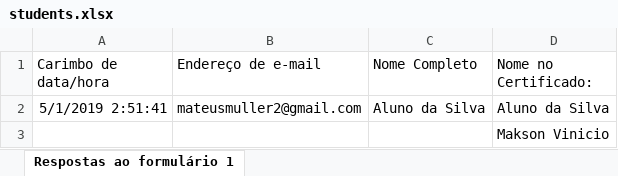
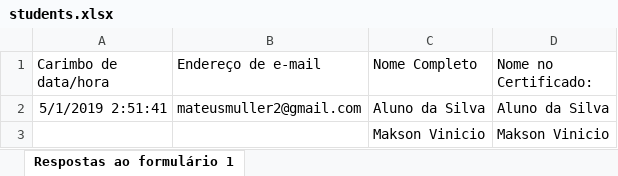
Before and after one commit to MaksonViini/Teste, an Excel workbook: certificados/students.xlsx, sheet Respostas ao formulário 1, drawn as a sheet; values as stored, in another font and other column widths than the file's, no borders; the diff names each change by its address in the sheet, - before the commit and + after, or states it on an @@ line.

Commit message:
Update students.xlsx

```diff
--- a/certificados/students.xlsx (sheet Respostas ao formulário 1)
+++ b/certificados/students.xlsx (sheet Respostas ao formulário 1)
-C3 (Nome Completo): (empty)
+C3 (Nome Completo): Makson Vinicio
```
